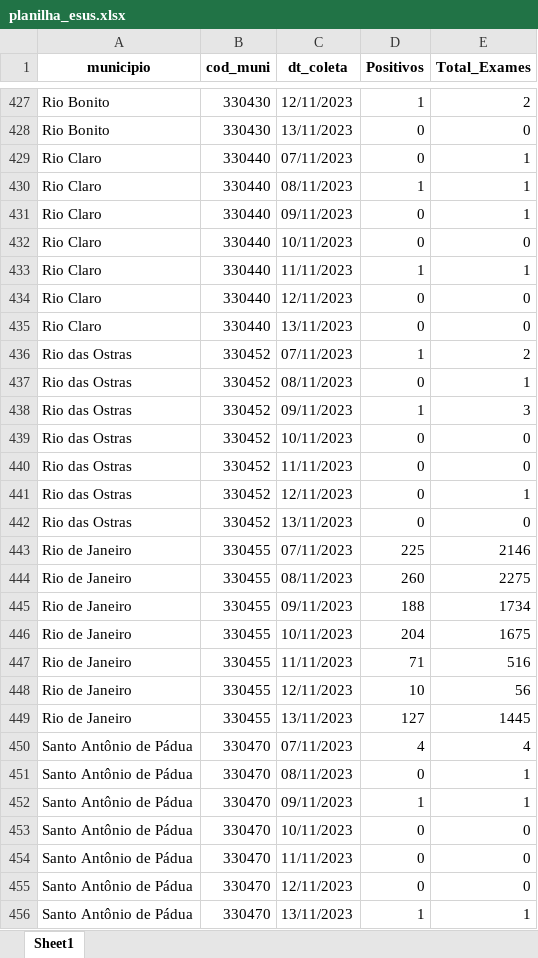
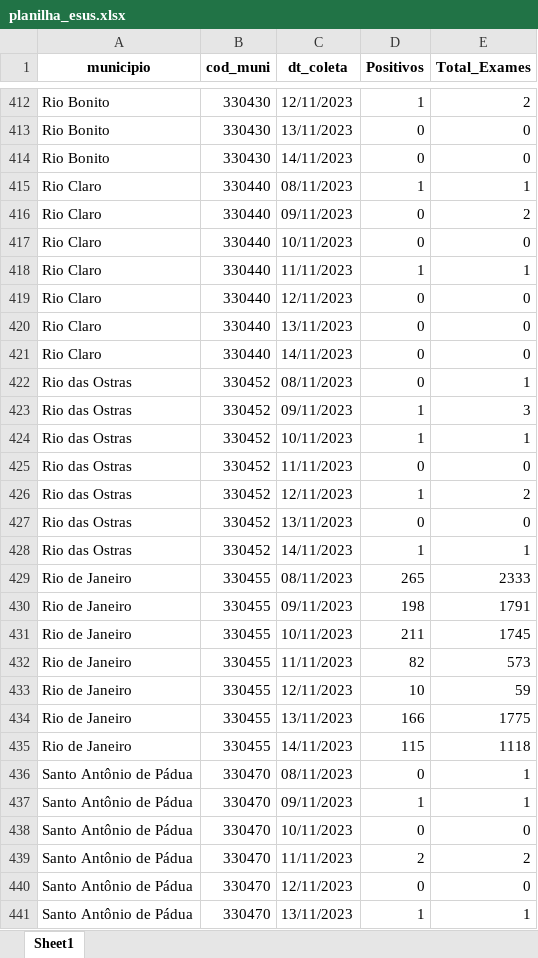
Before and after one commit to eduardompeixoto/Taxa-de-Positividade-AG-E-SUS, an Excel workbook: inst/planilha_esus.xlsx, sheet Sheet1, drawn as a sheet; only a part is shown, gaps mark what is left out; values as stored, in another font and other column widths than the file's, no borders; removed rows and columns are numbered as before the commit, all else as after; the diff covers the shown part only; the diff names each change by its address in the sheet, - before the commit and + after, or states it on an @@ line.

```diff
--- a/inst/planilha_esus.xlsx (sheet Sheet1)
+++ b/inst/planilha_esus.xlsx (sheet Sheet1)
-row 429: Rio Claro | 330440 | 07/11/2023 | 0 | 1
+row 414: Rio Bonito | 330430 | 14/11/2023 | 0 | 0
-E416 (Total_Exames): 1
+E416 (Total_Exames): 2
-row 436: Rio das Ostras | 330452 | 07/11/2023 | 1 | 2
+row 421: Rio Claro | 330440 | 14/11/2023 | 0 | 0
-D424 (Positivos): 0
+D424 (Positivos): 1
-E424 (Total_Exames): 0
+E424 (Total_Exames): 1
-D426 (Positivos): 0
+D426 (Positivos): 1
-E426 (Total_Exames): 1
+E426 (Total_Exames): 2
-row 443: Rio de Janeiro | 330455 | 07/11/2023 | 225 | 2146
+row 428: Rio das Ostras | 330452 | 14/11/2023 | 1 | 1
-D429 (Positivos): 260
+D429 (Positivos): 265
-E429 (Total_Exames): 2275
+E429 (Total_Exames): 2333
-D430 (Positivos): 188
+D430 (Positivos): 198
-E430 (Total_Exames): 1734
+E430 (Total_Exames): 1791
-D431 (Positivos): 204
+D431 (Positivos): 211
-E431 (Total_Exames): 1675
+E431 (Total_Exames): 1745
-D432 (Positivos): 71
+D432 (Positivos): 82
-E432 (Total_Exames): 516
+E432 (Total_Exames): 573
-E433 (Total_Exames): 56
+E433 (Total_Exames): 59
-D434 (Positivos): 127
+D434 (Positivos): 166
-E434 (Total_Exames): 1445
+E434 (Total_Exames): 1775
-row 450: Santo Antônio de Pádua | 330470 | 07/11/2023 | 4 | 4
+row 435: Rio de Janeiro | 330455 | 14/11/2023 | 115 | 1118
-D439 (Positivos): 0
+D439 (Positivos): 2
-E439 (Total_Exames): 0
+E439 (Total_Exames): 2
```
Also changed, not shown: 67 added rows, 81 removed rows and 171 edited cells elsewhere in this sheet.
